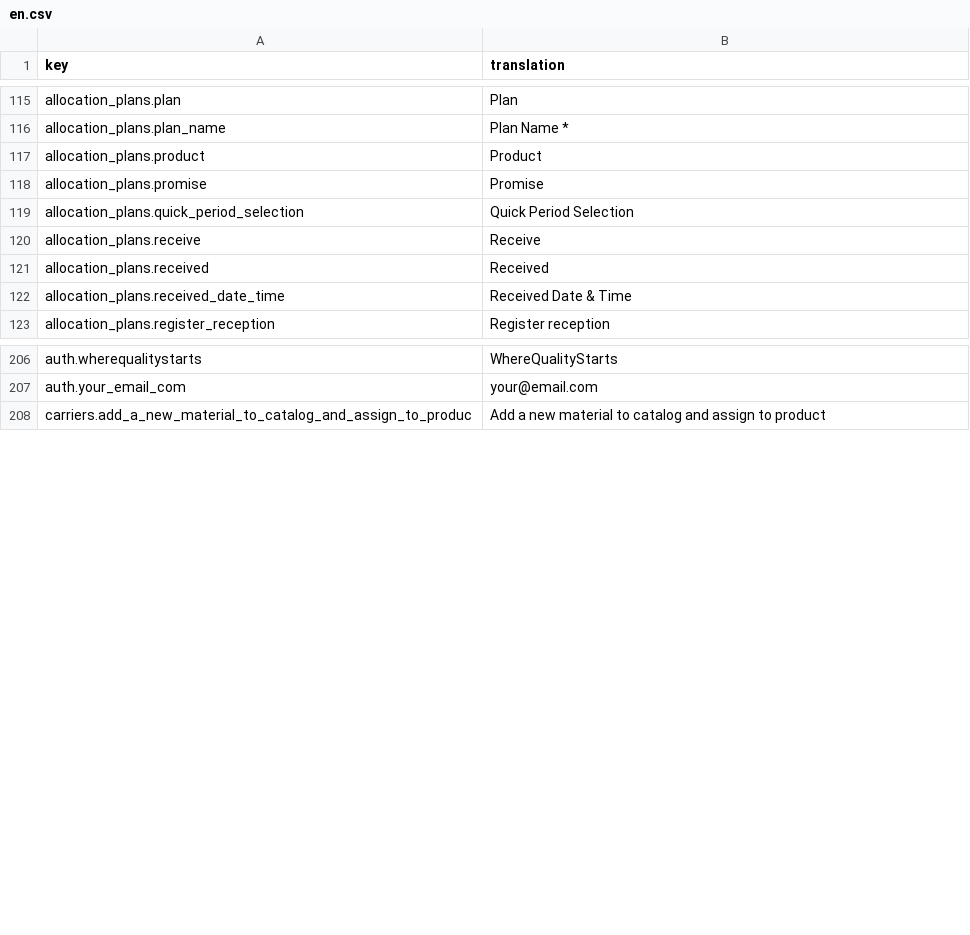
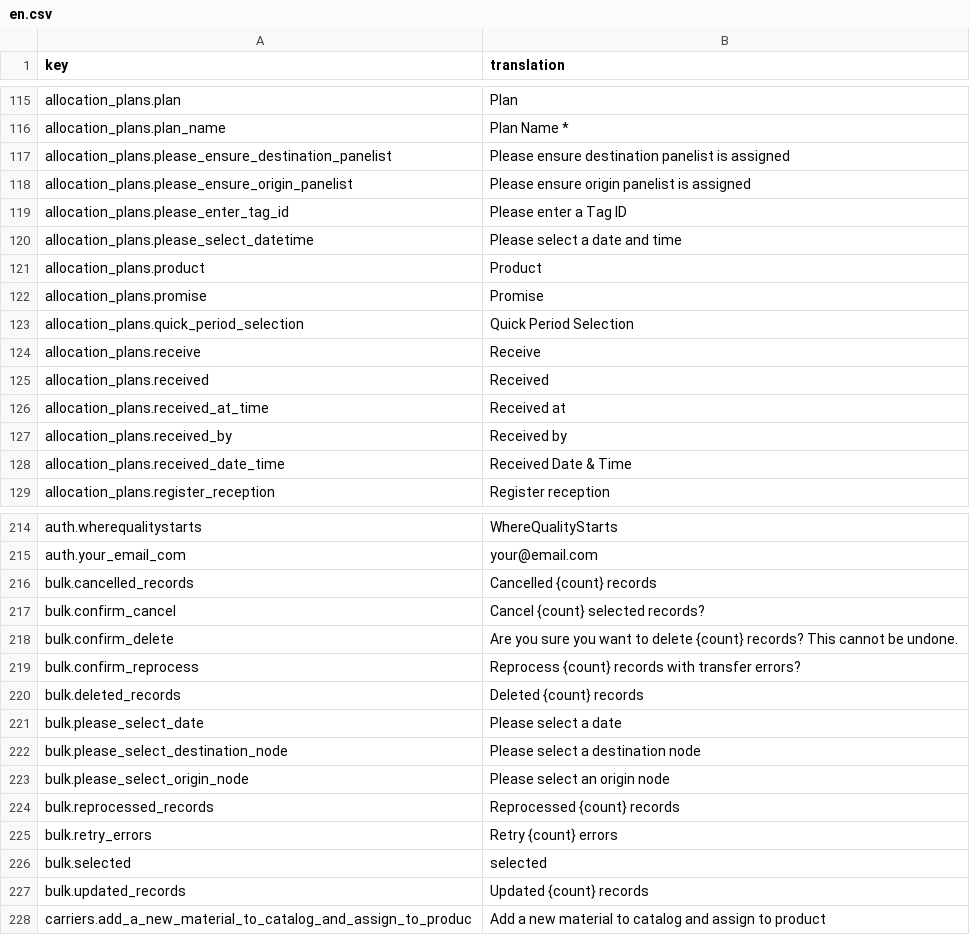
Before and after one commit to IgnacioFernandezSoriano/ONEMS, a CSV file: public/locales/en.csv, drawn as a sheet; only a part is shown, gaps mark what is left out; the diff covers the shown part only; the diff names each change by its address in the sheet, - before the commit and + after, or states it on an @@ line.

```diff
--- a/public/locales/en.csv
+++ b/public/locales/en.csv
+row 117: allocation_plans.please_ensure_destination_panelist | Please ensure destination panelist is assigned
+row 118: allocation_plans.please_ensure_origin_panelist | Please ensure origin panelist is assigned
+row 119: allocation_plans.please_enter_tag_id | Please enter a Tag ID
+row 120: allocation_plans.please_select_datetime | Please select a date and time
+row 126: allocation_plans.received_at_time | Received at
+row 127: allocation_plans.received_by | Received by
+row 216: bulk.cancelled_records | Cancelled {count} records
+row 217: bulk.confirm_cancel | Cancel {count} selected records?
+row 218: bulk.confirm_delete | Are you sure you want to delete {count} records? This cannot be undone.
+row 219: bulk.confirm_reprocess | Reprocess {count} records with transfer errors?
+row 220: bulk.deleted_records | Deleted {count} records
+row 221: bulk.please_select_date | Please select a date
+row 222: bulk.please_select_destination_node | Please select a destination node
+row 223: bulk.please_select_origin_node | Please select an origin node
+row 224: bulk.reprocessed_records | Reprocessed {count} records
+row 225: bulk.retry_errors | Retry {count} errors
+row 226: bulk.selected | selected
+row 227: bulk.updated_records | Updated {count} records
```
Also changed, not shown: 6 added rows elsewhere in this file, public/locales/fr.csv, 5 other files.
